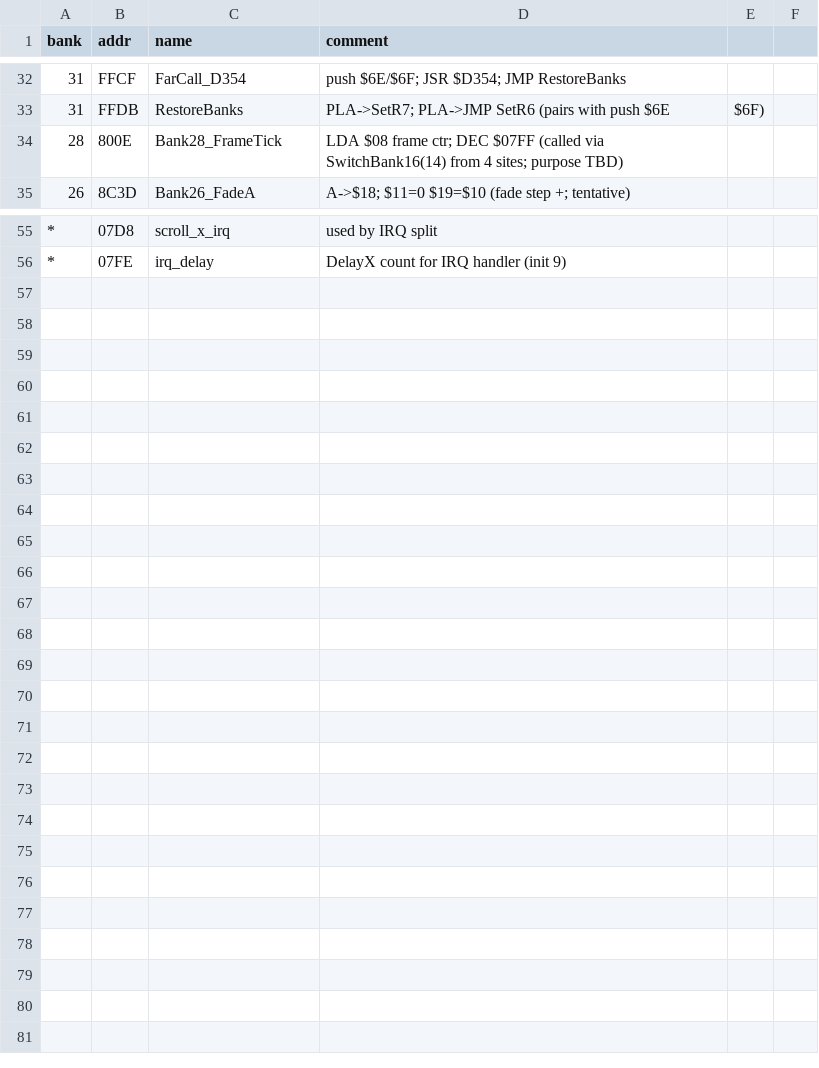
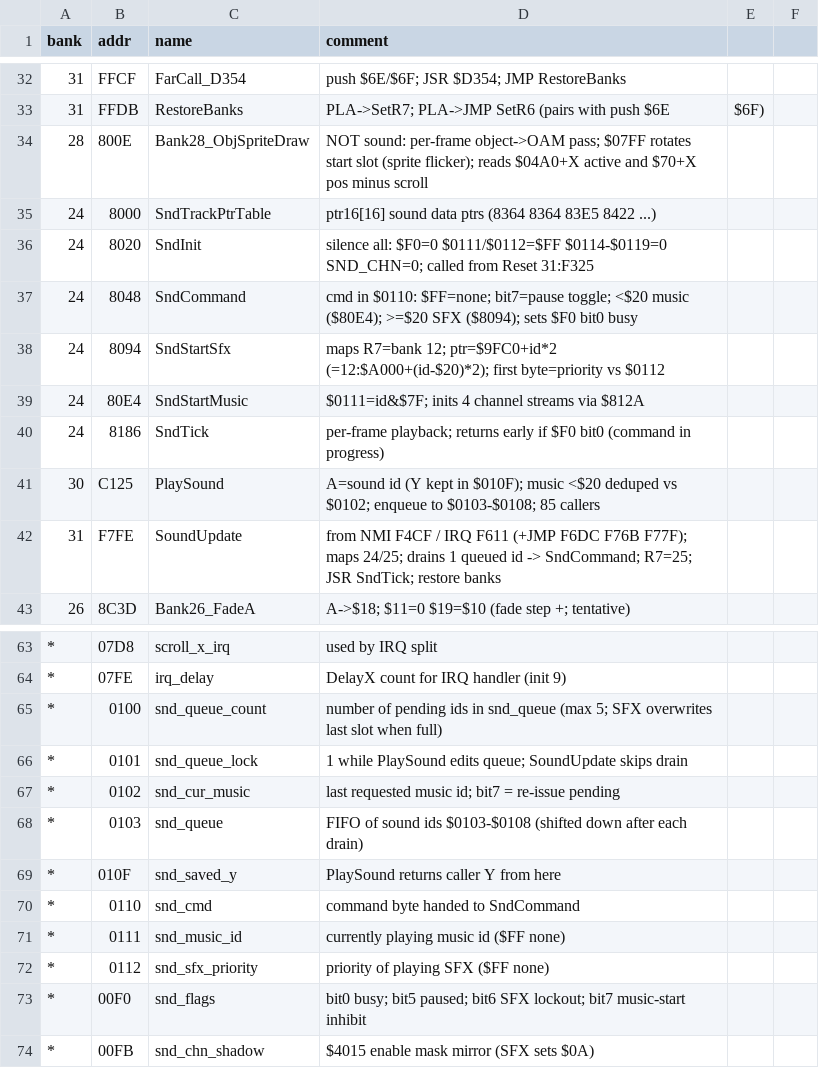
Before and after one commit to sleepy9090/CRYSTAL-AI-LIS, a CSV file: labels.csv, drawn as a sheet; only a part is shown, gaps mark what is left out.

Commit message:
RE session 2: Ph3: verify bank 28 `$800E` (n=14) and bank 24 `$8020` (reset init) — which is the sound driver? Check for `$4000-$4015` writes in banks 24-29 — done session 6: **bank 24/25 = sound driver** (SndInit `$8020`, SndCommand `$8048`, SndTick `$8186`; API `PlaySound` `30:C125`, per-frame `SoundUpdate` `31:F7FE`); bank 28 `$800E` = object→OAM sprite pass. See "Sound driver" in Key Findings.

```diff
--- a/labels.csv
+++ b/labels.csv
@@ -33,3 +33,11 @@ bank,addr,name,comment
 31,FFDB,RestoreBanks,PLA->SetR7; PLA->JMP SetR6 (pairs with push $6E,$6F)
-28,800E,Bank28_FrameTick,LDA $08 frame ctr; DEC $07FF (called via SwitchBank16(14) from 4 sites; purpose TBD)
+28,800E,Bank28_ObjSpriteDraw,NOT sound: per-frame object->OAM pass; $07FF rotates start slot (sprite flicker); reads $04A0+X active and $70+X pos minus scroll
+24,8000,SndTrackPtrTable,ptr16[16] sound data ptrs (8364 8364 83E5 8422 ...)
+24,8020,SndInit,silence all: $F0=0 $0111/$0112=$FF $0114-$0119=0 SND_CHN=0; called from Reset 31:F325
+24,8048,SndCommand,cmd in $0110: $FF=none; bit7=pause toggle; <$20 music ($80E4); >=$20 SFX ($8094); sets $F0 bit0 busy
+24,8094,SndStartSfx,maps R7=bank 12; ptr=$9FC0+id*2 (=12:$A000+(id-$20)*2); first byte=priority vs $0112
+24,80E4,SndStartMusic,$0111=id&$7F; inits 4 channel streams via $812A
+24,8186,SndTick,per-frame playback; returns early if $F0 bit0 (command in progress)
+30,C125,PlaySound,A=sound id (Y kept in $010F); music <$20 deduped vs $0102; enqueue to $0103-$0108; 85 callers
+31,F7FE,SoundUpdate,from NMI F4CF / IRQ F611 (+JMP F6DC F76B F77F); maps 24/25; drains 1 queued id -> SndCommand; R7=25; JSR SndTick; restore banks
 26,8C3D,Bank26_FadeA,A->$18; $11=0 $19=$10 (fade step +; tentative)
@@ -56 +64,11 @@ bank,addr,name,comment
 *,07FE,irq_delay,DelayX count for IRQ handler (init 9)
+*,0100,snd_queue_count,number of pending ids in snd_queue (max 5; SFX overwrites last slot when full)
+*,0101,snd_queue_lock,1 while PlaySound edits queue; SoundUpdate skips drain
+*,0102,snd_cur_music,last requested music id; bit7 = re-issue pending
+*,0103,snd_queue,FIFO of sound ids $0103-$0108 (shifted down after each drain)
+*,010F,snd_saved_y,PlaySound returns caller Y from here
+*,0110,snd_cmd,command byte handed to SndCommand
+*,0111,snd_music_id,currently playing music id ($FF none)
+*,0112,snd_sfx_priority,priority of playing SFX ($FF none)
+*,00F0,snd_flags,bit0 busy; bit5 paused; bit6 SFX lockout; bit7 music-start inhibit
+*,00FB,snd_chn_shadow,$4015 enable mask mirror (SFX sets $0A)
```
Also changed, not shown: 1 other file.
